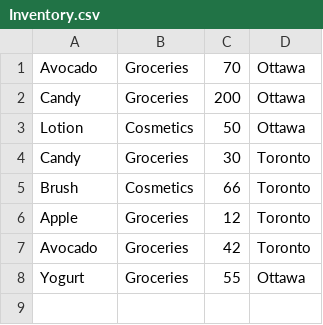
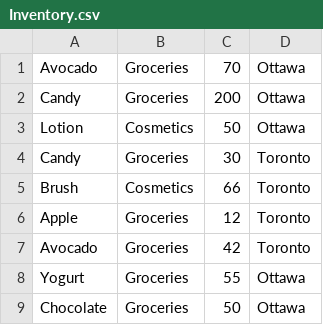
Before and after one commit to ChloeGwon/InventoryTracking, a CSV file: Inventory.csv, drawn as a sheet; the diff names each change by its address in the sheet, - before the commit and + after, or states it on an @@ line.

Commit message:
Inventory Tracking System

```diff
--- a/Inventory.csv
+++ b/Inventory.csv
+row 9: Chocolate | Groceries | 50 | Ottawa
```
Also changed, not shown: 1 other file.
